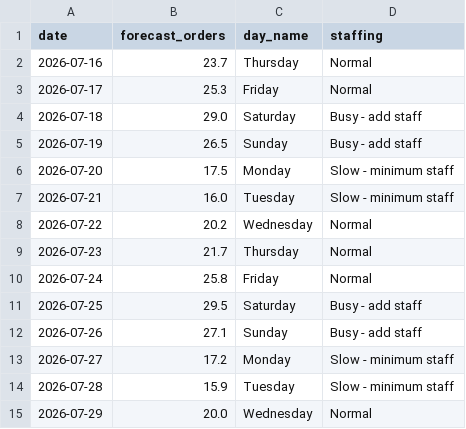
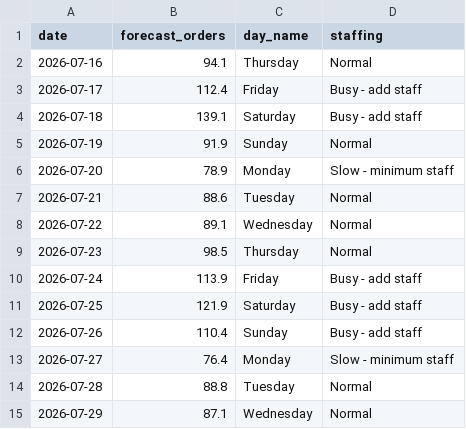
Before and after one commit to KelsonLam/restaurant-demand-forecast, a CSV file: outputs/staffing_recommendations.csv, drawn as a sheet.

```diff
--- a/outputs/staffing_recommendations.csv
+++ b/outputs/staffing_recommendations.csv
@@ -1,15 +1,15 @@
 date,forecast_orders,day_name,staffing
-2026-07-16,23.7,Thursday,Normal
-2026-07-17,25.3,Friday,Normal
-2026-07-18,29.0,Saturday,Busy - add staff
-2026-07-19,26.5,Sunday,Busy - add staff
-2026-07-20,17.5,Monday,Slow - minimum staff
-2026-07-21,16.0,Tuesday,Slow - minimum staff
-2026-07-22,20.2,Wednesday,Normal
-2026-07-23,21.7,Thursday,Normal
-2026-07-24,25.8,Friday,Normal
-2026-07-25,29.5,Saturday,Busy - add staff
-2026-07-26,27.1,Sunday,Busy - add staff
-2026-07-27,17.2,Monday,Slow - minimum staff
-2026-07-28,15.9,Tuesday,Slow - minimum staff
-2026-07-29,20.0,Wednesday,Normal
+2026-07-16,94.1,Thursday,Normal
+2026-07-17,112.4,Friday,Busy - add staff
+2026-07-18,139.1,Saturday,Busy - add staff
+2026-07-19,91.9,Sunday,Normal
+2026-07-20,78.9,Monday,Slow - minimum staff
+2026-07-21,88.6,Tuesday,Normal
+2026-07-22,89.1,Wednesday,Normal
+2026-07-23,98.5,Thursday,Normal
+2026-07-24,113.9,Friday,Busy - add staff
+2026-07-25,121.9,Saturday,Busy - add staff
+2026-07-26,110.4,Sunday,Busy - add staff
+2026-07-27,76.4,Monday,Slow - minimum staff
+2026-07-28,88.8,Tuesday,Normal
+2026-07-29,87.1,Wednesday,Normal
```
Also changed, not shown: data/processed/daily_features.csv, data/raw/doordash_orders_simulated.csv, 22 other files.
